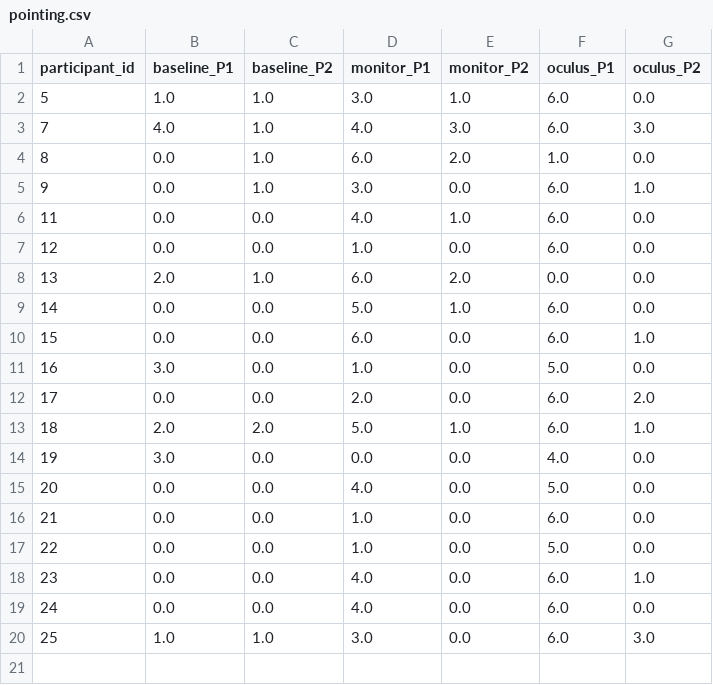
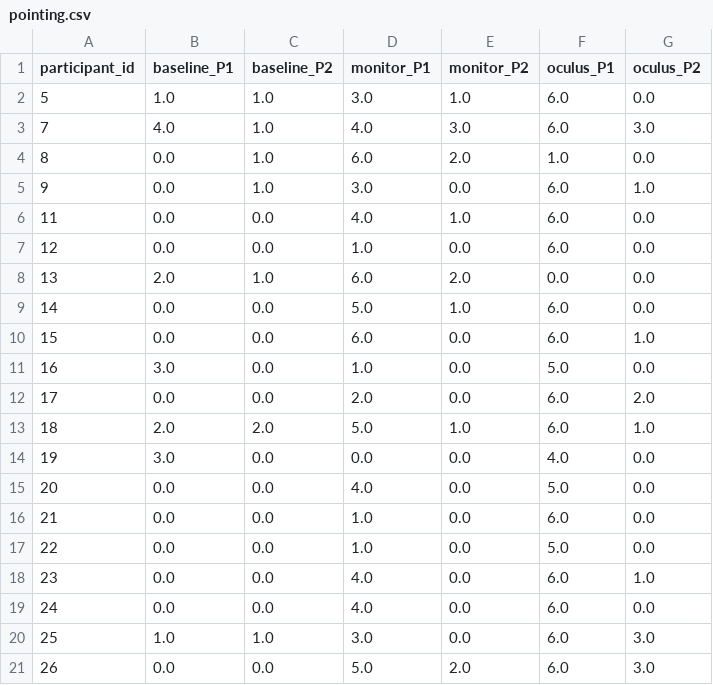
Before and after one commit to lrperlmu/transparency_analysis, a CSV file: data/reshaped/pointing.csv, drawn as a sheet; the diff names each change by its address in the sheet, - before the commit and + after, or states it on an @@ line.

```diff
--- a/data/reshaped/pointing.csv
+++ b/data/reshaped/pointing.csv
+row 21: 26 | 0.0 | 0.0 | 5.0 | 2.0 | 6.0 | 3.0
```
Also changed, not shown: data/reshaped/attempt_times.csv, data/reshaped/completion_times.csv, 4 other files.
